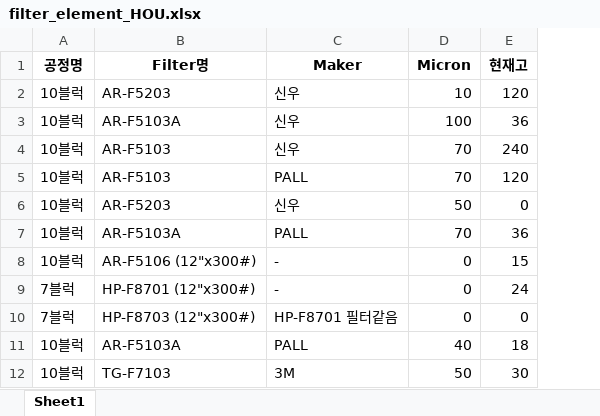
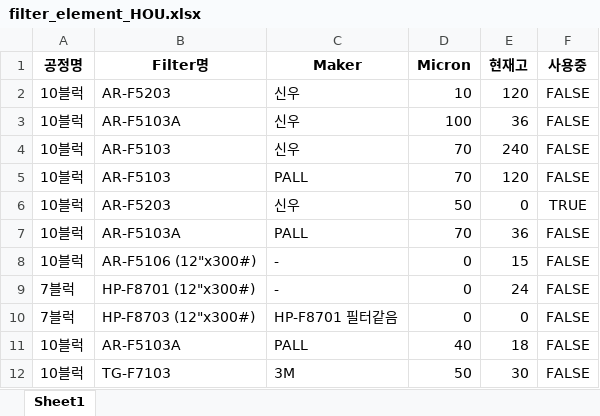
Before and after one commit to kimcm86/process-management-data, an Excel workbook: filter_element_HOU.xlsx, sheet Sheet1, drawn as a sheet; values as stored, in another font and other column widths than the file's, no borders; the diff names each change by its address in the sheet, - before the commit and + after, or states it on an @@ line.

Commit message:
save filter element

```diff
--- a/filter_element_HOU.xlsx (sheet Sheet1)
+++ b/filter_element_HOU.xlsx (sheet Sheet1)
+column F (사용중), rows 2-12: FALSE | FALSE | FALSE | FALSE | TRUE | FALSE | FALSE | FALSE | FALSE | FALSE | FALSE
```
